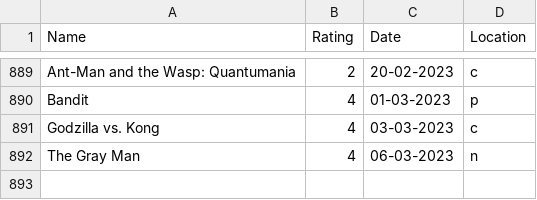
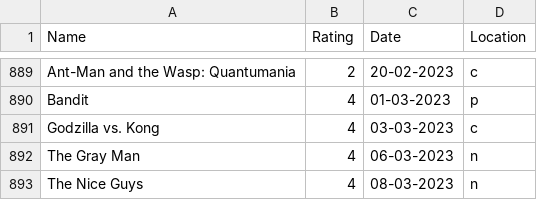
Before and after one commit to rajBar/movies, a CSV file: _data/movie-ratings.csv, drawn as a sheet; only a part is shown, gaps mark what is left out; the diff names each change by its address in the sheet, - before the commit and + after, or states it on an @@ line.

Commit message:
adding The Nice Guys to movie list

```diff
--- a/_data/movie-ratings.csv
+++ b/_data/movie-ratings.csv
+row 893: The Nice Guys | 4 | 08-03-2023 | n
```
